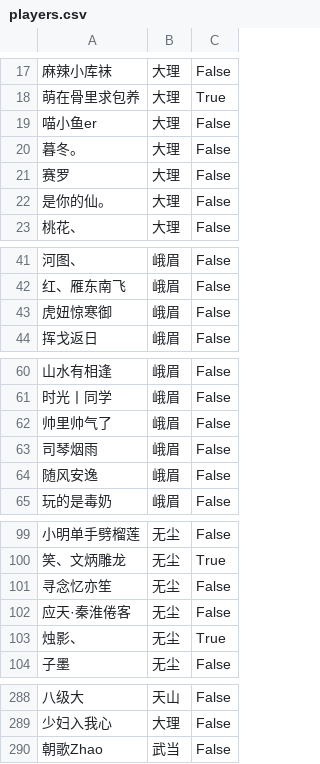
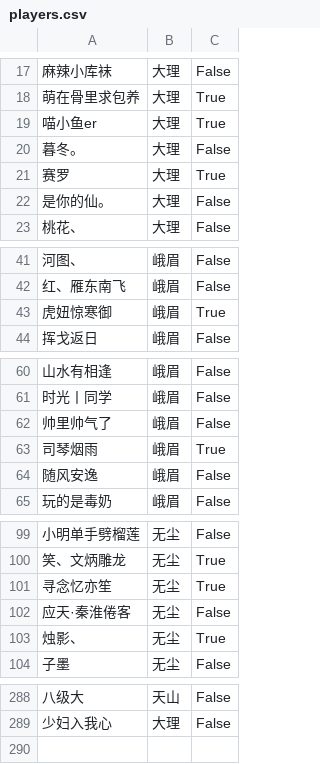
Before and after one commit to elliottfeng/game-team-system, a CSV file: data/players.csv, drawn as a sheet; only a part is shown, gaps mark what is left out; the diff covers the shown part only; the diff names each change by its address in the sheet, - before the commit and + after, or states it on an @@ line.

Commit message:
Update players data

```diff
--- a/data/players.csv
+++ b/data/players.csv
-C19: False
+C19: True
-C21: False
+C21: True
-C43: False
+C43: True
-C63: False
+C63: True
-C101: False
+C101: True
-row 290: 朝歌Zhao | 武当 | False
```
Also changed, not shown: 1 edited cell elsewhere in this file.
